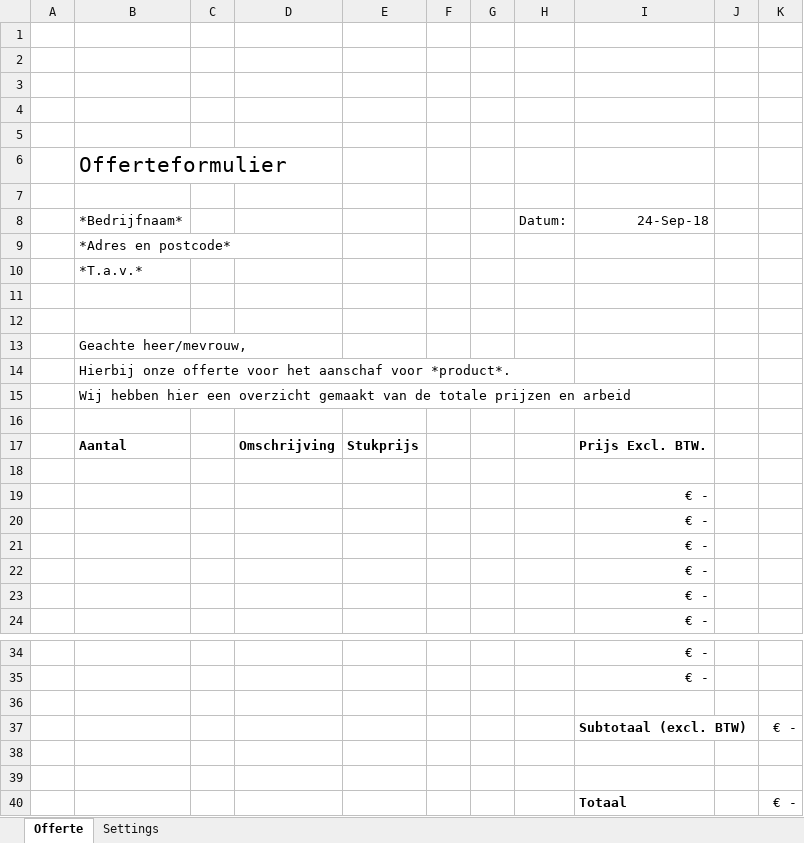
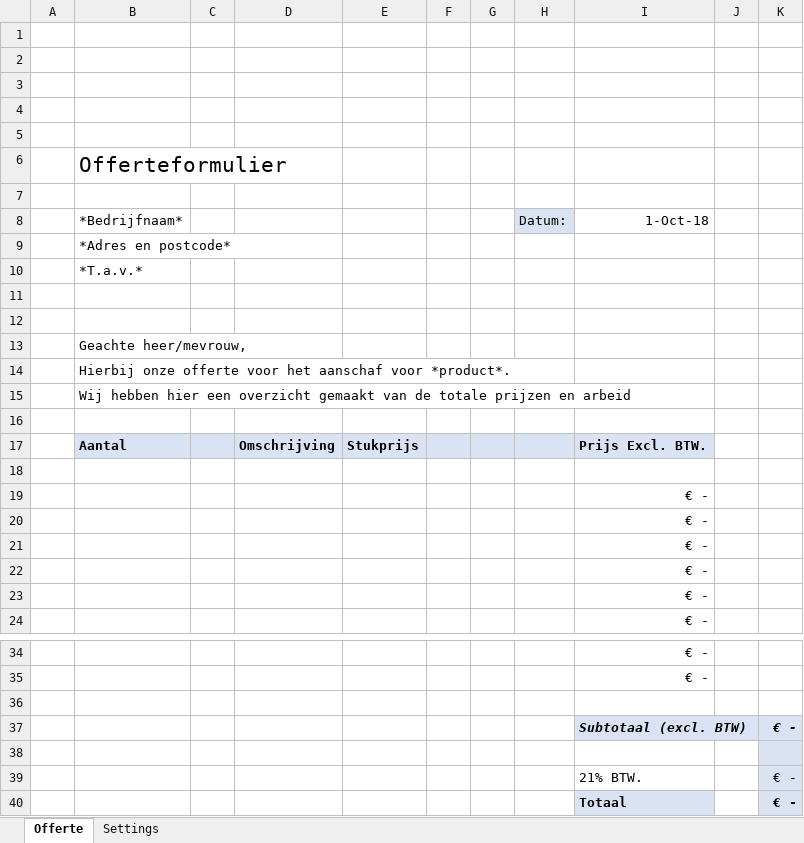
Before and after one commit to jelleolthof/landstede, an Excel workbook: DV/Leerjaar 1/Templates/Offertesjabloon.xlsx, sheet Offerte, drawn as a sheet; only a part is shown, gaps mark what is left out; values as stored, in another font and other column widths than the file's, no borders; charts and pictures not drawn; the diff names each change by its address in the sheet, - before the commit and + after, or states it on an @@ line.

```diff
--- a/DV/Leerjaar 1/Templates/Offertesjabloon.xlsx (sheet Offerte)
+++ b/DV/Leerjaar 1/Templates/Offertesjabloon.xlsx (sheet Offerte)
-H8 fill: none
+H8 fill: #DAE3F3
-I8: 24-Sep-18
+I8: 1-Oct-18
-B17:I17 fill: none
+B17:I17 fill: #DAE3F3
@@ I37 fill: none → #DAE3F3, italic: off → on @@
-K37:K40 fill: none
+K37:K40 fill: #DAE3F3
@@ K37 bold: off → on, italic: off → on @@
-row 39: (empty)
+row 39:  |  |  |  |  |  |  |  | 21% BTW. |  | € -
-I40 fill: none
+I40 fill: #DAE3F3
-K40 bold: off
+K40 bold: on
```
Also changed, not shown: 2 other files.
